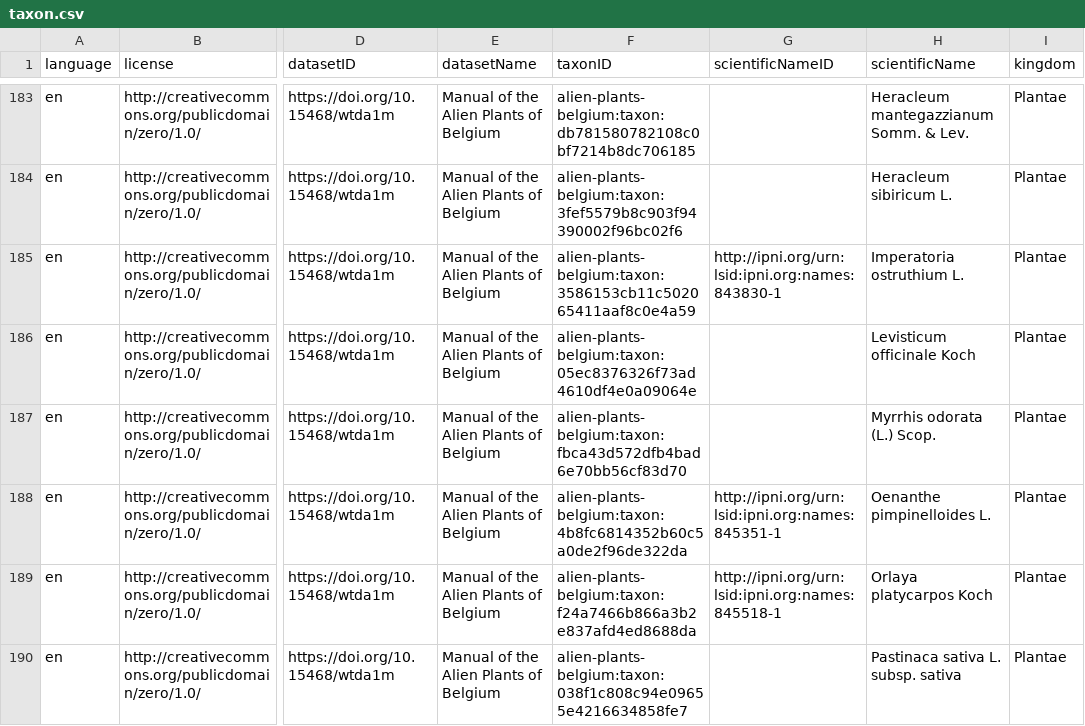
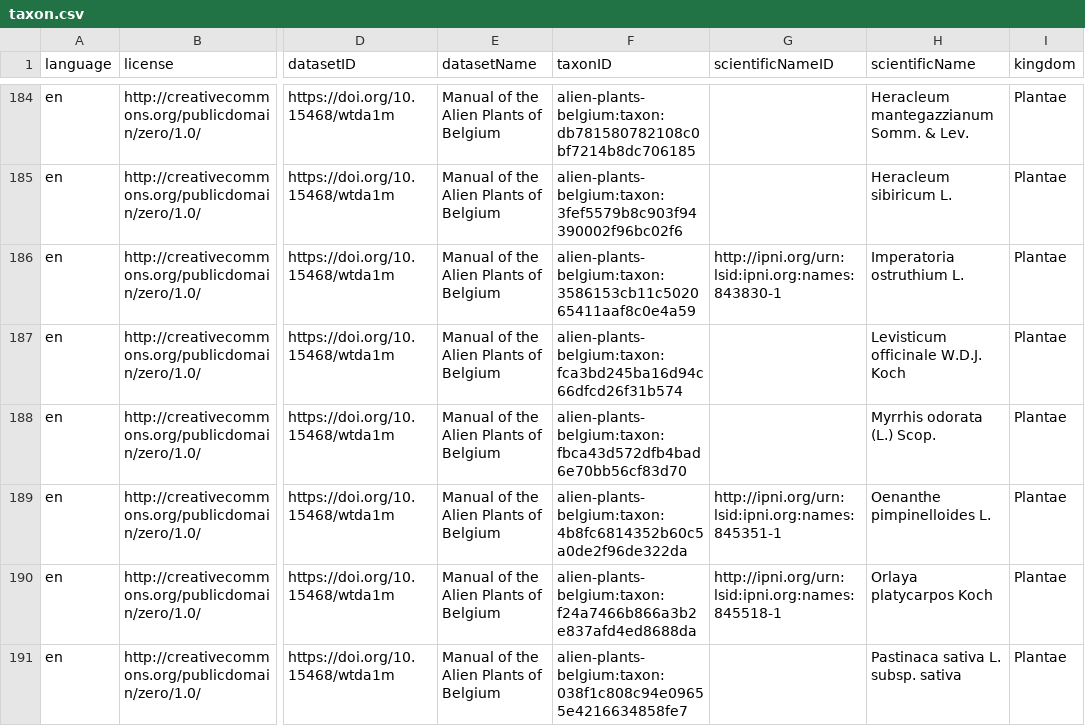
Before and after one commit to trias-project/alien-plants-belgium, a CSV file: data/processed/taxon.csv, drawn as a sheet; only a part is shown, gaps mark what is left out; addresses are those after the commit; the diff covers the shown part only; the diff names each change by its address in the sheet, - before the commit and + after, or states it on an @@ line.

```diff
--- a/data/processed/taxon.csv
+++ b/data/processed/taxon.csv
-F187 (taxonID): alien-plants-belgium:taxon:05ec8376326f73ad4610df4e0a09064e
+F187 (taxonID): alien-plants-belgium:taxon:fca3bd245ba16d94c66dfcd26f31b574
-H187 (scientificName): Levisticum officinale Koch
+H187 (scientificName): Levisticum officinale W.D.J. Koch
```
Also changed, not shown: 6 added rows and 20 edited cells elsewhere in this file, data/processed/description.csv, data/processed/distribution.csv, 1 other file.
